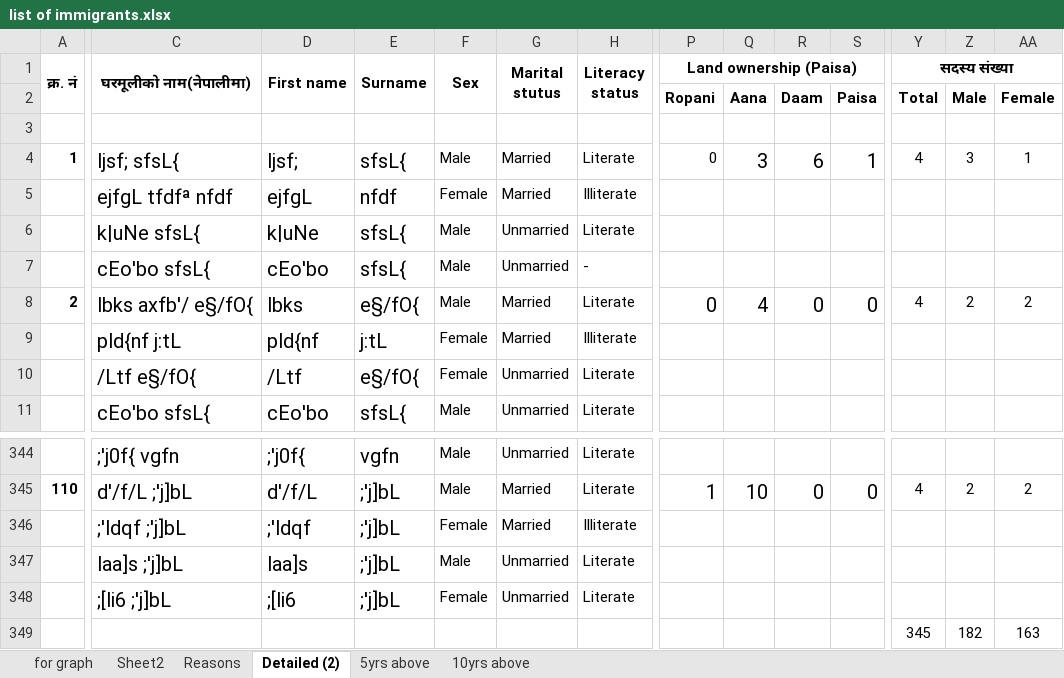
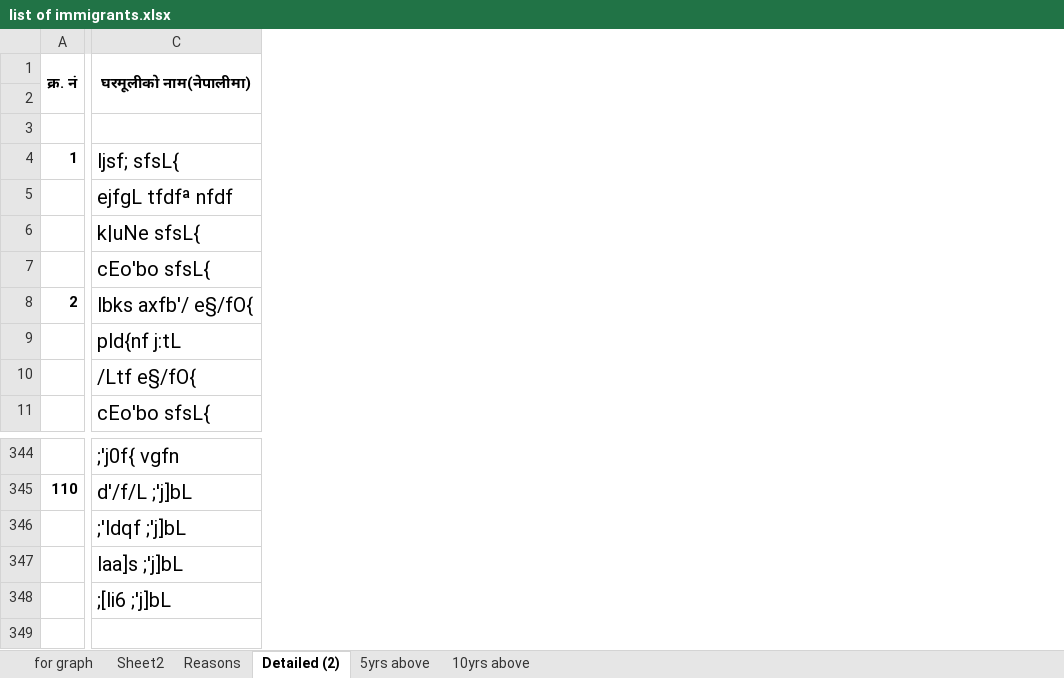
Before and after one commit to suwalcrystal/ward1, an Excel workbook: migration/list of immigrants.xlsx, sheet Detailed (2), drawn as a sheet; only a part is shown, gaps mark what is left out; values as stored, in another font and other column widths than the file's, no borders; rows hold the shown columns only; the diff covers the shown part only; the diff names each change by its address in the sheet, - before the commit and + after, or states it on an @@ line.

Commit message:
migration continue

```diff
--- a/migration/list of immigrants.xlsx (sheet Detailed (2))
+++ b/migration/list of immigrants.xlsx (sheet Detailed (2))
@@ column D (First name) hidden, rows 4-11: ljsf; | ejfgL | k|uNe | cEo'bo | lbks | pld{nf | /Ltf | cEo'bo; rows 344-348: ;'j0f{ | d'/f/L | ;'ldqf | laa]s | ;[li6 @@
@@ column E (Surname) hidden, rows 4-11: sfsL{ | nfdf | sfsL{ | sfsL{ | e§/fO{ | j:tL | e§/fO{ | sfsL{; rows 344-348: vgfn | ;'j]bL | ;'j]bL | ;'j]bL | ;'j]bL @@
@@ column F (Sex) hidden, rows 4-11: Male | Female | Male | Male | Male | Female | Female | Male; rows 344-348: Male | Male | Female | Male | Female @@
@@ column G (Marital stutus) hidden, rows 4-11: Married | Married | Unmarried | Unmarried | Married | Married | Unmarried | Unmarried; rows 344-348: Unmarried | Married | Married | Unmarried | Unmarried @@
@@ column H (Literacy status) hidden, rows 4-11: Literate | Illiterate | Literate | - | Literate | Illiterate | Literate | Literate; rows 344-348: Literate | Literate | Illiterate | Literate | Literate @@
@@ column P (Land ownership (Paisa)) hidden, rows 2-8: Ropani |  | 0 |  |  |  | 0; row 345: 1 @@
@@ column Q hidden, rows 2-8: Aana |  | 3 |  |  |  | 4; row 345: 10 @@
@@ column R hidden, rows 2-8: Daam |  | 6 |  |  |  | 0; row 345: 0 @@
@@ column S hidden, rows 2-8: Paisa |  | 1 |  |  |  | 0; row 345: 0 @@
@@ column Y (सदस्य संख्या) hidden, rows 2-8: Total |  | 4 |  |  |  | 4; rows 345-349: 4 |  |  |  | 345 @@
@@ column Z hidden, rows 2-8: Male |  | 3 |  |  |  | 2; rows 345-349: 2 |  |  |  | 182 @@
@@ column AA hidden, rows 2-8: Female |  | 1 |  |  |  | 2; rows 345-349: 2 |  |  |  | 163 @@
-row 2:  |  |  |  |  |  |  | Ropani | Aana | Daam | Paisa | Total | Male | Female
+row 2: (empty)
-row 349:  |  |  |  |  |  |  |  |  |  |  | 345 | 182 | 163
+row 349: (empty)
```
Also changed, not shown: 13 removed columns elsewhere in this sheet, sheet for graph, 2083_2084/estimate/budget maag estimate/Goth/Goth jaleko.xlsx, 1 other file.
